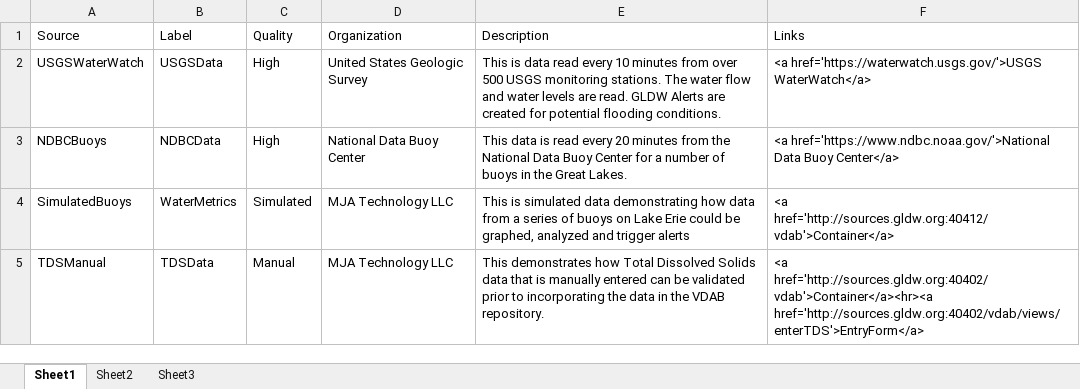
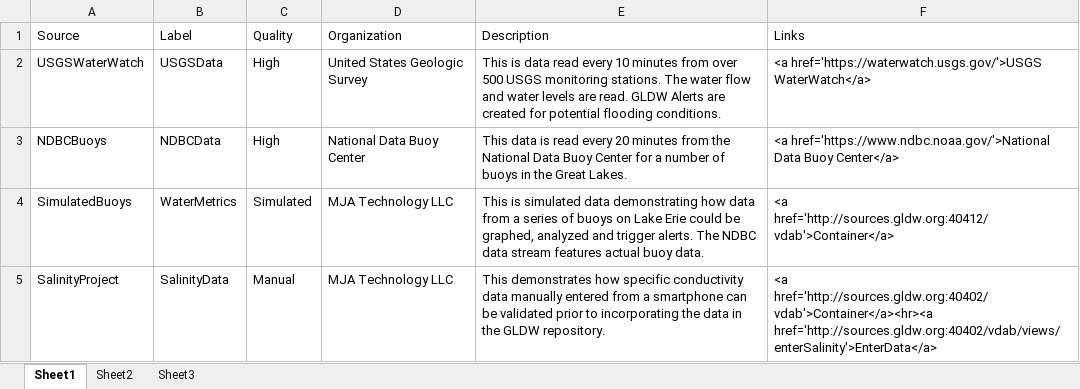
Before and after one commit to gldw/GLDW_WebSupport, an Excel workbook: DataSources/GLDW_DataSources.xlsx, sheet Sheet1, drawn as a sheet; values as stored, in another font and other column widths than the file's, no borders; the diff names each change by its address in the sheet, - before the commit and + after, or states it on an @@ line.

Commit message:
Change to data sources

```diff
--- a/DataSources/GLDW_DataSources.xlsx (sheet Sheet1)
+++ b/DataSources/GLDW_DataSources.xlsx (sheet Sheet1)
-E4 (Description): …and trigger alerts
+E4 (Description): …and trigger alerts. The NDBC data stream features actual buoy data.
-A5 (Source): TDSManual
+A5 (Source): SalinityProject
-B5 (Label): TDSData
+B5 (Label): SalinityData
-E5 (Description): …demonstrates how Total Dissolved Solids data that is manually entered can be validated prior to incorporating the data in the VDAB repository.
+E5 (Description): …demonstrates how specific conductivity data manually entered from a smartphone can be validated prior to incorporating the data in the GLDW repository.
-F5 (Links): <a href='http://sources.gldw.org:40402/vdab'>Container</a><hr><a href='http://sources.gldw.org:40402/vdab/views/enterTDS'>EntryForm</a>
+F5 (Links): <a href='http://sources.gldw.org:40402/vdab'>Container</a><hr><a href='http://sources.gldw.org:40402/vdab/views/enterSalinity'>EnterData</a>
```
Also changed, not shown: 5 other files.
